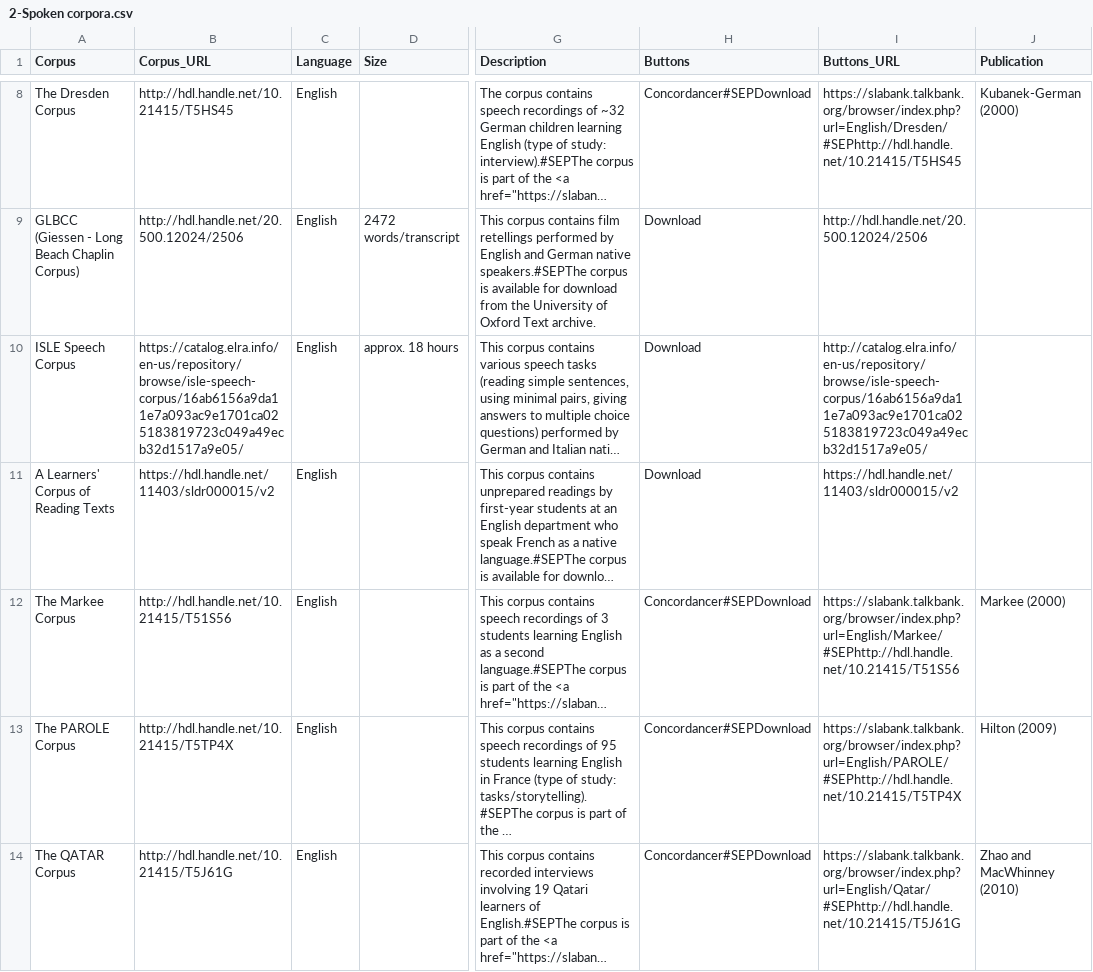
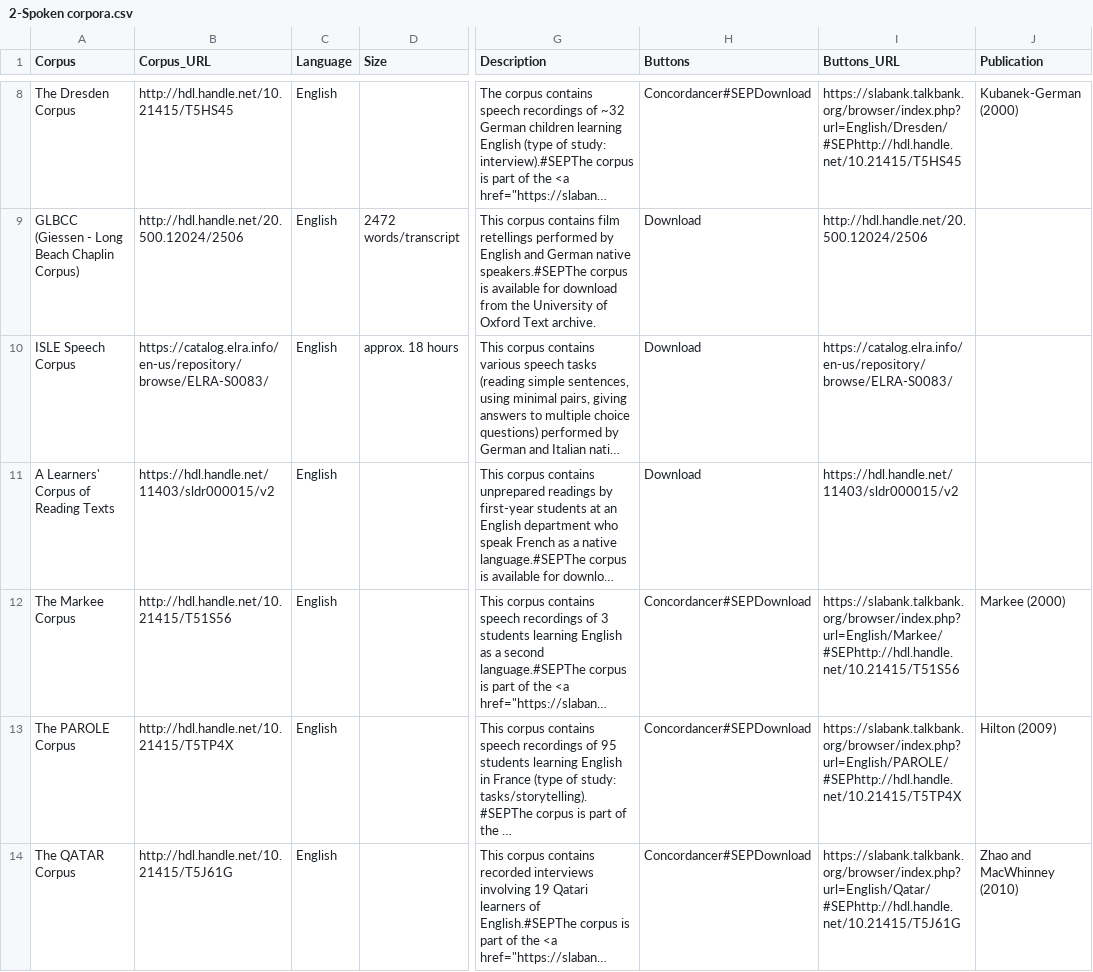
Before and after one commit to clarin-eric/resource-families-html-generator, a CSV file: resource_families/L2 learner corpora/1-Monolingual L2 learner corpora in the CLARIN infrastructure/2-Spoken corpora.csv, drawn as a sheet; only a part is shown, gaps mark what is left out; long unchanged cells end in …; the diff names each change by its address in the sheet, - before the commit and + after, or states it on an @@ line.

Commit message:
Update 2-Spoken corpora.csv

```diff
--- a/resource_families/L2 learner corpora/1-Monolingual L2 learner corpora in the CLARIN infrastructure/2-Spoken corpora.csv
+++ b/resource_families/L2 learner corpora/1-Monolingual L2 learner corpora in the CLARIN infrastructure/2-Spoken corpora.csv
-B10 (Corpus_URL): https://catalog.elra.info/en-us/repository/browse/isle-speech-corpus/16ab6156a9da11e7a093ac9e1701ca025183819723c049a49ecb32d1517a9e05/
+B10 (Corpus_URL): https://catalog.elra.info/en-us/repository/browse/ELRA-S0083/
-I10 (Buttons_URL): http://catalog.elra.info/en-us/repository/browse/isle-speech-corpus/16ab6156a9da11e7a093ac9e1701ca025183819723c049a49ecb32d1517a9e05/
+I10 (Buttons_URL): https://catalog.elra.info/en-us/repository/browse/ELRA-S0083/
```
